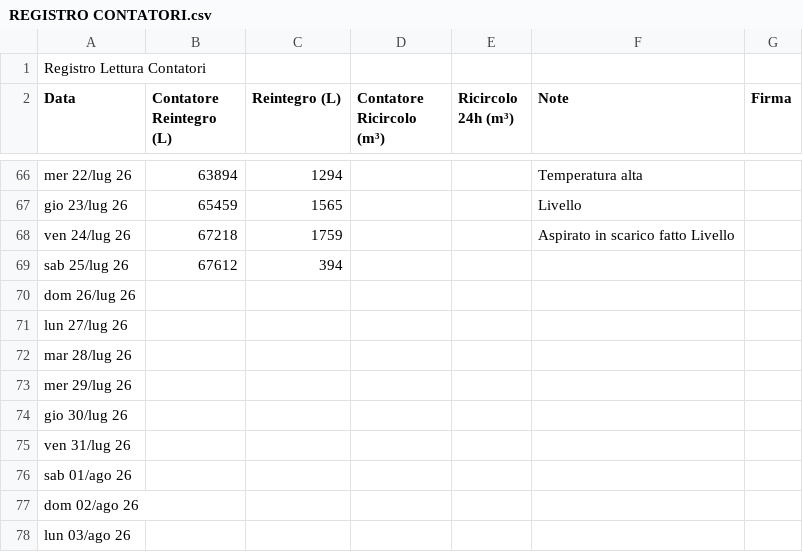
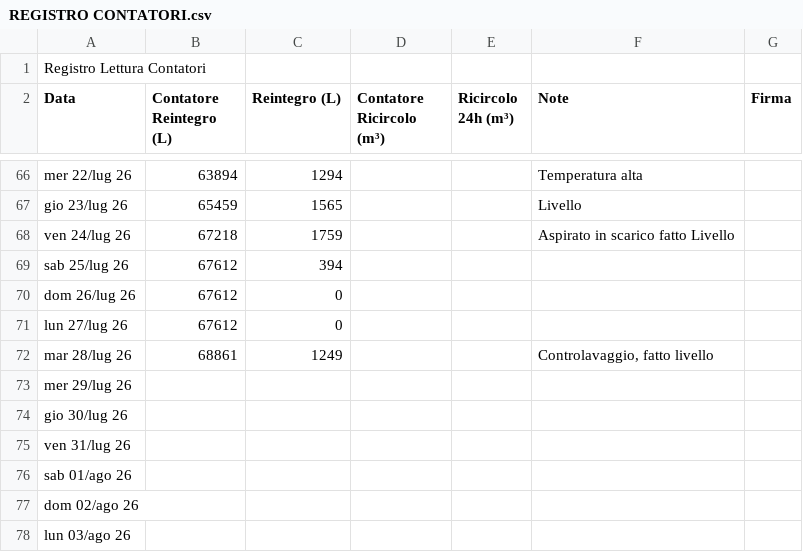
Before and after one commit to paolodelbalio/registrileanfore, a CSV file: REGISTRO CONTATORI.csv, drawn as a sheet; only a part is shown, gaps mark what is left out.

Commit message:
Aggiornamento automatico: REGISTRO CONTATORI.csv

```diff
--- a/REGISTRO CONTATORI.csv
+++ b/REGISTRO CONTATORI.csv
@@ -69,5 +69,5 @@ ven 24/lug 26,67218,1759,,,Aspirato in scarico fatto Livello,
 sab 25/lug 26,67612,394,,,,
-dom 26/lug 26,,,,,,
-lun 27/lug 26,,,,,,
-mar 28/lug 26,,,,,,
+dom 26/lug 26,67612,0,,,,
+lun 27/lug 26,67612,0,,,,
+mar 28/lug 26,68861,1249,,,"Controlavaggio, fatto livello",
 mer 29/lug 26,,,,,,
```
